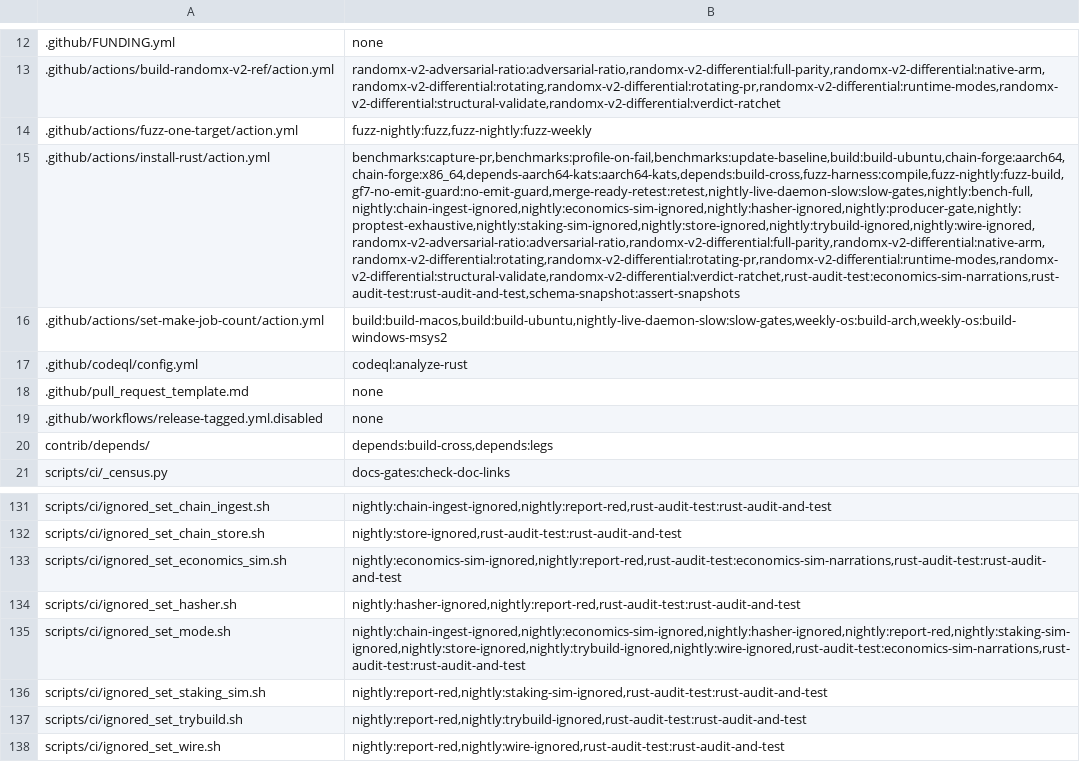
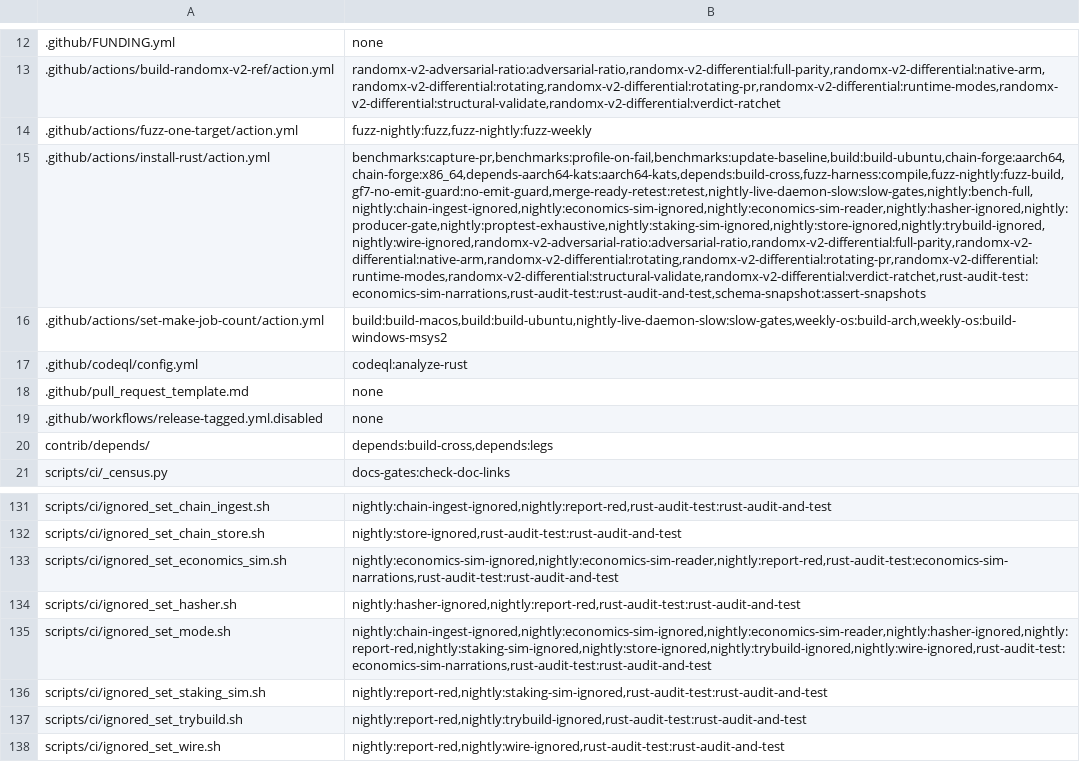
Before and after one commit to Shekyl-Foundation/shekyl-core, a TSV file: scripts/ci/job_owners.tsv, drawn as a sheet; only a part is shown, gaps mark what is left out; the diff names each change by its address in the sheet, - before the commit and + after, or states it on an @@ line.

Commit message:
ci: the economics sim's reader test gets its own nightly job; each line of the lane is timestamped
The sim's nightly set ran in one job against 180 minutes: 6 111 to 8 001 s
on dev over 2026-11-17 to 11-20, and main's leg passed in 10 299 s one
night and was cut at 10 817 s the next on the same commit (07c8abba5f).
No test grew; the margin was thin and runner speed varies. Measured one
test at a time on a 16-vCPU build host, the per-mode reader test is 4 273
of the set's 9 007 wall seconds.

- ignored_set_economics_sim.sh gains two lanes: --pins (the narration
  pins, the steady control's pins, the ESR-11 timing set) and --reader
  (every_declared_reader_moves_its_report). With no lane it still runs
  the whole set: the schedule runs main's nightly.yml, which calls it so
  until this reaches main.
- nightly.yml: economics-sim-ignored runs --pins; economics-sim-reader
  runs --reader, with its own matrix and budget; both are in report-red's
  needs and lanes table, and the dispatch list.
- The lane's output streams through tee and a stamper that prefixes each
  line with the UTC time, so a cut night names the tests still running
  (libtest prints each test's ok as it ends). The verdict is cargo's exit
  from PIPESTATUS (rule 46); a failed tee or stamper fails the lane.
- The job's stale timings (the stage2 narrations at 150 s and 100 s) are
  replaced with the 2026-11-22 measurements, and the reporter's text names
  what each job runs.

```diff
--- a/scripts/ci/job_owners.tsv
+++ b/scripts/ci/job_owners.tsv
-B15: benchmarks:capture-pr,benchmarks:profile-on-fail,benchmarks:update-baseline,build:build-ubuntu,chain-forge:aarch64,chain-forge:x86_64,depends-aarch64-kats:aarch64-kats,depends:build-cross,fuzz-harness:compile,fuzz-nightly:fuzz-build,gf7-no-emit-guard:no-emit-guard,merge-ready-retest:retest,nightly-live-daemon-slow:slow-gates,nightly:bench-full,nightly:chain-ingest-ignored,nightly:economics-sim-ignored,nightly:hasher-ignored,nightly:producer-gate,nightly:proptest-exhaustive,nightly:staking-sim-ignored,nightly:store-ignored,nightly:trybuild-ignored,nightly:wire-ignored,randomx-v2-adversarial-ratio:adversarial-ratio,randomx-v2-differential:full-parity,randomx-v2-differential:native-arm,randomx-v2-differential:rotating,randomx-v2-differential:rotating-pr,randomx-v2-differential:runtime-modes,randomx-v2-differential:structural-validate,randomx-v2-differential:verdict-ratchet,rust-audit-test:economics-sim-narrations,rust-audit-test:rust-audit-and-test,schema-snapshot:assert-snapshots
+B15: benchmarks:capture-pr,benchmarks:profile-on-fail,benchmarks:update-baseline,build:build-ubuntu,chain-forge:aarch64,chain-forge:x86_64,depends-aarch64-kats:aarch64-kats,depends:build-cross,fuzz-harness:compile,fuzz-nightly:fuzz-build,gf7-no-emit-guard:no-emit-guard,merge-ready-retest:retest,nightly-live-daemon-slow:slow-gates,nightly:bench-full,nightly:chain-ingest-ignored,nightly:economics-sim-ignored,nightly:economics-sim-reader,nightly:hasher-ignored,nightly:producer-gate,nightly:proptest-exhaustive,nightly:staking-sim-ignored,nightly:store-ignored,nightly:trybuild-ignored,nightly:wire-ignored,randomx-v2-adversarial-ratio:adversarial-ratio,randomx-v2-differential:full-parity,randomx-v2-differential:native-arm,randomx-v2-differential:rotating,randomx-v2-differential:rotating-pr,randomx-v2-differential:runtime-modes,randomx-v2-differential:structural-validate,randomx-v2-differential:verdict-ratchet,rust-audit-test:economics-sim-narrations,rust-audit-test:rust-audit-and-test,schema-snapshot:assert-snapshots
-B133: nightly:economics-sim-ignored,nightly:report-red,rust-audit-test:economics-sim-narrations,rust-audit-test:rust-audit-and-test
+B133: nightly:economics-sim-ignored,nightly:economics-sim-reader,nightly:report-red,rust-audit-test:economics-sim-narrations,rust-audit-test:rust-audit-and-test
-B135: nightly:chain-ingest-ignored,nightly:economics-sim-ignored,nightly:hasher-ignored,nightly:report-red,nightly:staking-sim-ignored,nightly:store-ignored,nightly:trybuild-ignored,nightly:wire-ignored,rust-audit-test:economics-sim-narrations,rust-audit-test:rust-audit-and-test
+B135: nightly:chain-ingest-ignored,nightly:economics-sim-ignored,nightly:economics-sim-reader,nightly:hasher-ignored,nightly:report-red,nightly:staking-sim-ignored,nightly:store-ignored,nightly:trybuild-ignored,nightly:wire-ignored,rust-audit-test:economics-sim-narrations,rust-audit-test:rust-audit-and-test
```
Also changed, not shown: 2 other files.
